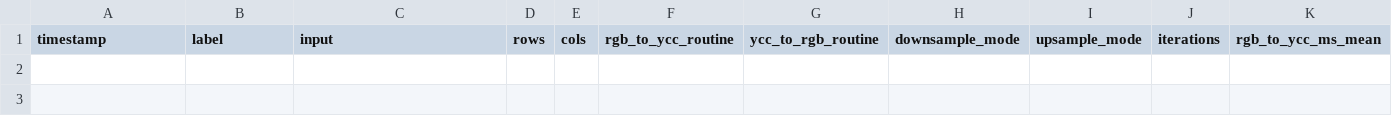
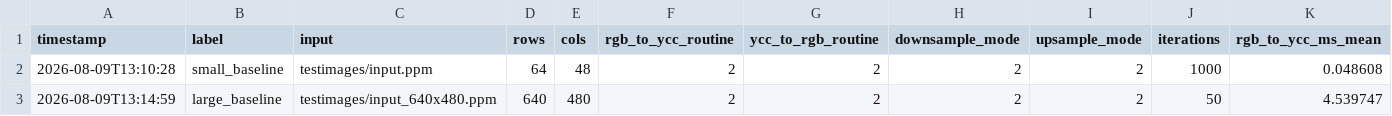
Before and after one commit to MatthewHightech/SENG440RGB-YCC, a CSV file: src/full_conversion/metrics/walltime.csv, drawn as a sheet; only a part is shown; rows hold the shown columns only; the diff names each change by its address in the sheet, - before the commit and + after, or states it on an @@ line.

Commit message:
full conversion small/large baselines

```diff
--- a/src/full_conversion/metrics/walltime.csv
+++ b/src/full_conversion/metrics/walltime.csv
+row 2: 2026-08-09T13:10:28 | small_baseline | testimages/input.ppm | 64 | 48 | 2 | 2 | 2 | 2 | 1000 | 0.048608
+row 3: 2026-08-09T13:14:59 | large_baseline | testimages/input_640x480.ppm | 640 | 480 | 2 | 2 | 2 | 2 | 50 | 4.539747
```
Also changed, not shown: 4 other files.
